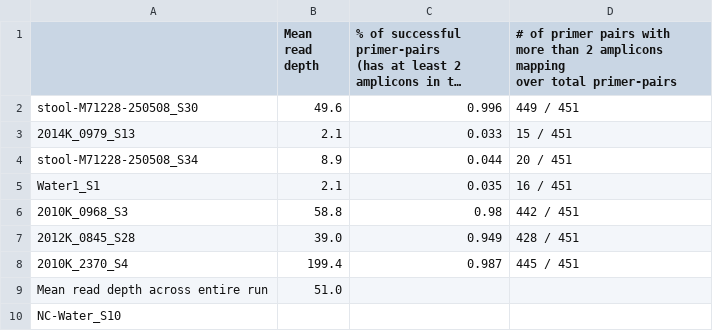
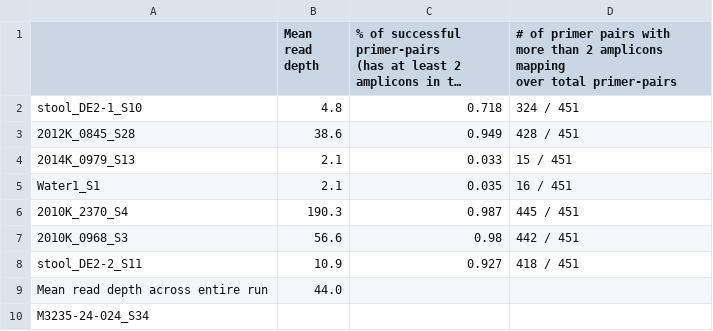
Before and after one commit to ncezid-biome/HMAS-QC-Pipeline2, a CSV file: test_data/report_ref.csv, drawn as a sheet; long unchanged cells end in …; removed rows and columns are numbered as before the commit, all else as after; the diff names each change by its address in the sheet, - before the commit and + after, or states it on an @@ line.

Commit message:
test data updates

```diff
--- a/test_data/report_ref.csv
+++ b/test_data/report_ref.csv
-row 2: stool-M71228-250508_S30 | 49.6 | 0.996 | 449 / 451
+row 2: stool_DE2-1_S10 | 4.8 | 0.718 | 324 / 451
+row 3: 2012K_0845_S28 | 38.6 | 0.949 | 428 / 451
-row 4: stool-M71228-250508_S34 | 8.9 | 0.044 | 20 / 451
-row 6: 2010K_0968_S3 | 58.8 | 0.98 | 442 / 451
-row 7: 2012K_0845_S28 | 39.0 | 0.949 | 428 / 451
-B6 (Mean read depth): 199.4
+B6 (Mean read depth): 190.3
+row 7: 2010K_0968_S3 | 56.6 | 0.98 | 442 / 451
+row 8: stool_DE2-2_S11 | 10.9 | 0.927 | 418 / 451
-B9 (Mean read depth): 51.0
+B9 (Mean read depth): 44.0
-A10: NC-Water_S10
+A10: M3235-24-024_S34
```
Also changed, not shown: 9 other files.
